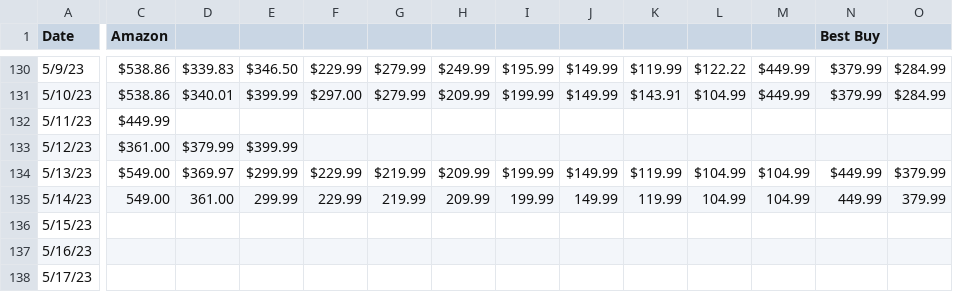
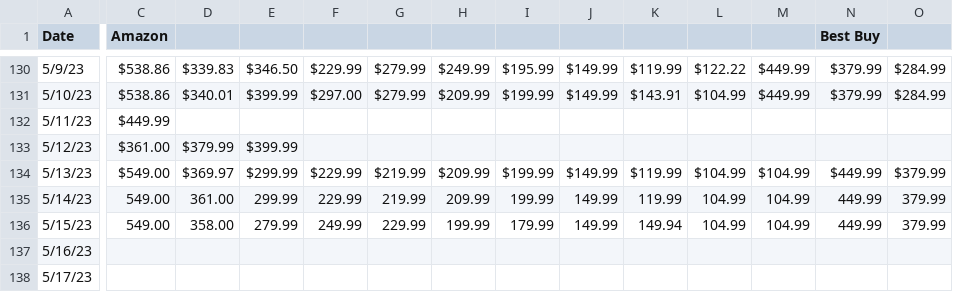
Before and after one commit to GuyWithAQuestn/ProductStockAndPrices, a CSV file: wd.csv, drawn as a sheet; only a part is shown, gaps mark what is left out; the diff covers the shown part only; the diff names each change by its address in the sheet, - before the commit and + after, or states it on an @@ line.

```diff
--- a/wd.csv
+++ b/wd.csv
-C136 (Amazon): (empty)
+C136 (Amazon): 549.00
-D136: (empty)
+D136: 358.00
-E136: (empty)
+E136: 279.99
-F136: (empty)
+F136: 249.99
-G136: (empty)
+G136: 229.99
-H136: (empty)
+H136: 199.99
-I136: (empty)
+I136: 179.99
-J136: (empty)
+J136: 149.99
-K136: (empty)
+K136: 149.94
-L136: (empty)
+L136: 104.99
-M136: (empty)
+M136: 104.99
-N136 (Best Buy): (empty)
+N136 (Best Buy): 449.99
-O136: (empty)
+O136: 379.99
```
Also changed, not shown: 14 edited cells elsewhere in this file, TEMP.csv, 2 other files.
